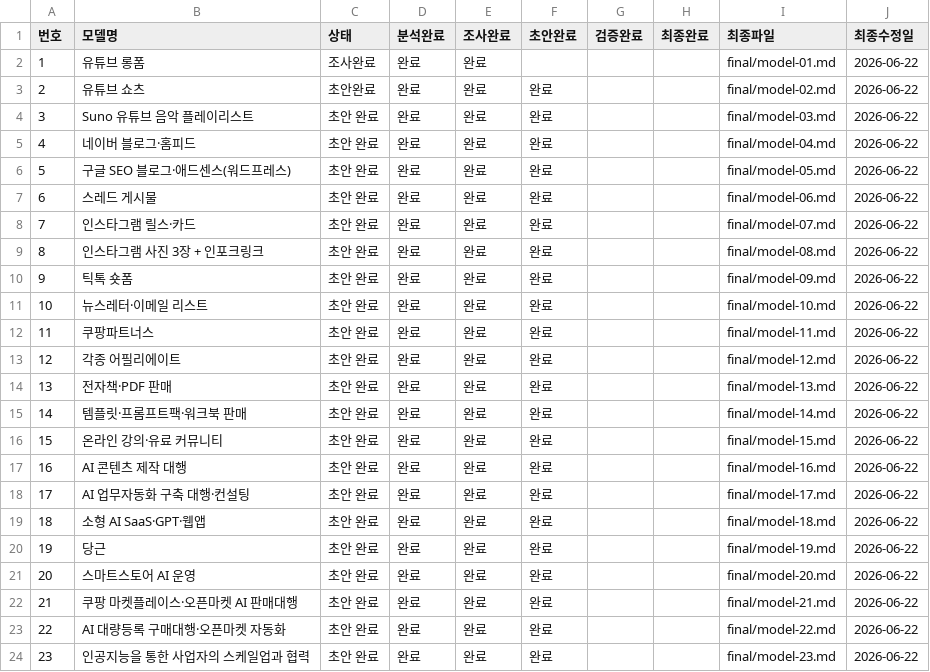
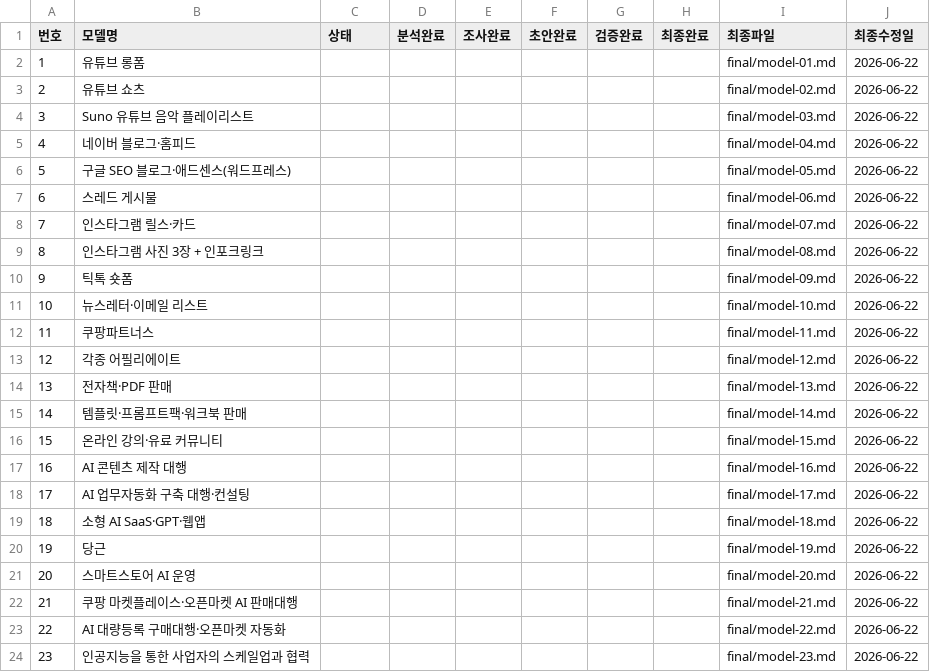
Before and after one commit to ekim5157-alt/2026-ai-monetization-book, a CSV file: status/model-status.csv, drawn as a sheet.

Commit message:
clear 완료 status values in model-status.csv

```diff
--- a/status/model-status.csv
+++ b/status/model-status.csv
@@ -1,24 +1,24 @@
 번호,모델명,상태,분석완료,조사완료,초안완료,검증완료,최종완료,최종파일,최종수정일
-1,유튜브 롱폼,조사완료,완료,완료,,,,final/model-01.md,2026-06-22
-2,유튜브 쇼츠,초안완료,완료,완료,완료,,,final/model-02.md,2026-06-22
-3,Suno 유튜브 음악 플레이리스트,초안 완료,완료,완료,완료,,,final/model-03.md,2026-06-22
-4,네이버 블로그·홈피드,초안 완료,완료,완료,완료,,,final/model-04.md,2026-06-22
-5,구글 SEO 블로그·애드센스(워드프레스),초안 완료,완료,완료,완료,,,final/model-05.md,2026-06-22
-6,스레드 게시물,초안 완료,완료,완료,완료,,,final/model-06.md,2026-06-22
-7,인스타그램 릴스·카드,초안 완료,완료,완료,완료,,,final/model-07.md,2026-06-22
-8,인스타그램 사진 3장 + 인포크링크,초안 완료,완료,완료,완료,,,final/model-08.md,2026-06-22
-9,틱톡 숏폼,초안 완료,완료,완료,완료,,,final/model-09.md,2026-06-22
-10,뉴스레터·이메일 리스트,초안 완료,완료,완료,완료,,,final/model-10.md,2026-06-22
-11,쿠팡파트너스,초안 완료,완료,완료,완료,,,final/model-11.md,2026-06-22
-12,각종 어필리에이트,초안 완료,완료,완료,완료,,,final/model-12.md,2026-06-22
-13,전자책·PDF 판매,초안 완료,완료,완료,완료,,,final/model-13.md,2026-06-22
-14,템플릿·프롬프트팩·워크북 판매,초안 완료,완료,완료,완료,,,final/model-14.md,2026-06-22
-15,온라인 강의·유료 커뮤니티,초안 완료,완료,완료,완료,,,final/model-15.md,2026-06-22
-16,AI 콘텐츠 제작 대행,초안 완료,완료,완료,완료,,,final/model-16.md,2026-06-22
-17,AI 업무자동화 구축 대행·컨설팅,초안 완료,완료,완료,완료,,,final/model-17.md,2026-06-22
-18,소형 AI SaaS·GPT·웹앱,초안 완료,완료,완료,완료,,,final/model-18.md,2026-06-22
-19,당근,초안 완료,완료,완료,완료,,,final/model-19.md,2026-06-22
-20,스마트스토어 AI 운영,초안 완료,완료,완료,완료,,,final/model-20.md,2026-06-22
-21,쿠팡 마켓플레이스·오픈마켓 AI 판매대행,초안 완료,완료,완료,완료,,,final/model-21.md,2026-06-22
-22,AI 대량등록 구매대행·오픈마켓 자동화,초안 완료,완료,완료,완료,,,final/model-22.md,2026-06-22
-23,인공지능을 통한 사업자의 스케일업과 협력,초안 완료,완료,완료,완료,,,final/model-23.md,2026-06-22
+1,유튜브 롱폼,,,,,,,final/model-01.md,2026-06-22
+2,유튜브 쇼츠,,,,,,,final/model-02.md,2026-06-22
+3,Suno 유튜브 음악 플레이리스트,,,,,,,final/model-03.md,2026-06-22
+4,네이버 블로그·홈피드,,,,,,,final/model-04.md,2026-06-22
+5,구글 SEO 블로그·애드센스(워드프레스),,,,,,,final/model-05.md,2026-06-22
+6,스레드 게시물,,,,,,,final/model-06.md,2026-06-22
+7,인스타그램 릴스·카드,,,,,,,final/model-07.md,2026-06-22
+8,인스타그램 사진 3장 + 인포크링크,,,,,,,final/model-08.md,2026-06-22
+9,틱톡 숏폼,,,,,,,final/model-09.md,2026-06-22
+10,뉴스레터·이메일 리스트,,,,,,,final/model-10.md,2026-06-22
+11,쿠팡파트너스,,,,,,,final/model-11.md,2026-06-22
+12,각종 어필리에이트,,,,,,,final/model-12.md,2026-06-22
+13,전자책·PDF 판매,,,,,,,final/model-13.md,2026-06-22
+14,템플릿·프롬프트팩·워크북 판매,,,,,,,final/model-14.md,2026-06-22
+15,온라인 강의·유료 커뮤니티,,,,,,,final/model-15.md,2026-06-22
+16,AI 콘텐츠 제작 대행,,,,,,,final/model-16.md,2026-06-22
+17,AI 업무자동화 구축 대행·컨설팅,,,,,,,final/model-17.md,2026-06-22
+18,소형 AI SaaS·GPT·웹앱,,,,,,,final/model-18.md,2026-06-22
+19,당근,,,,,,,final/model-19.md,2026-06-22
+20,스마트스토어 AI 운영,,,,,,,final/model-20.md,2026-06-22
+21,쿠팡 마켓플레이스·오픈마켓 AI 판매대행,,,,,,,final/model-21.md,2026-06-22
+22,AI 대량등록 구매대행·오픈마켓 자동화,,,,,,,final/model-22.md,2026-06-22
+23,인공지능을 통한 사업자의 스케일업과 협력,,,,,,,final/model-23.md,2026-06-22
```
